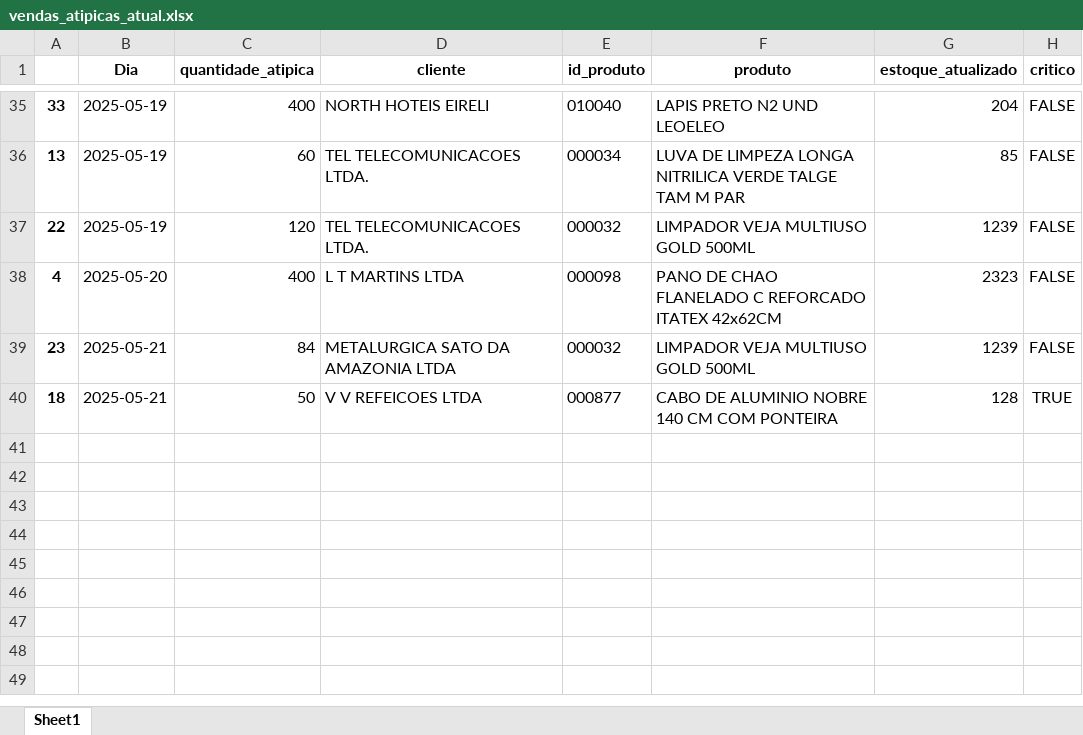
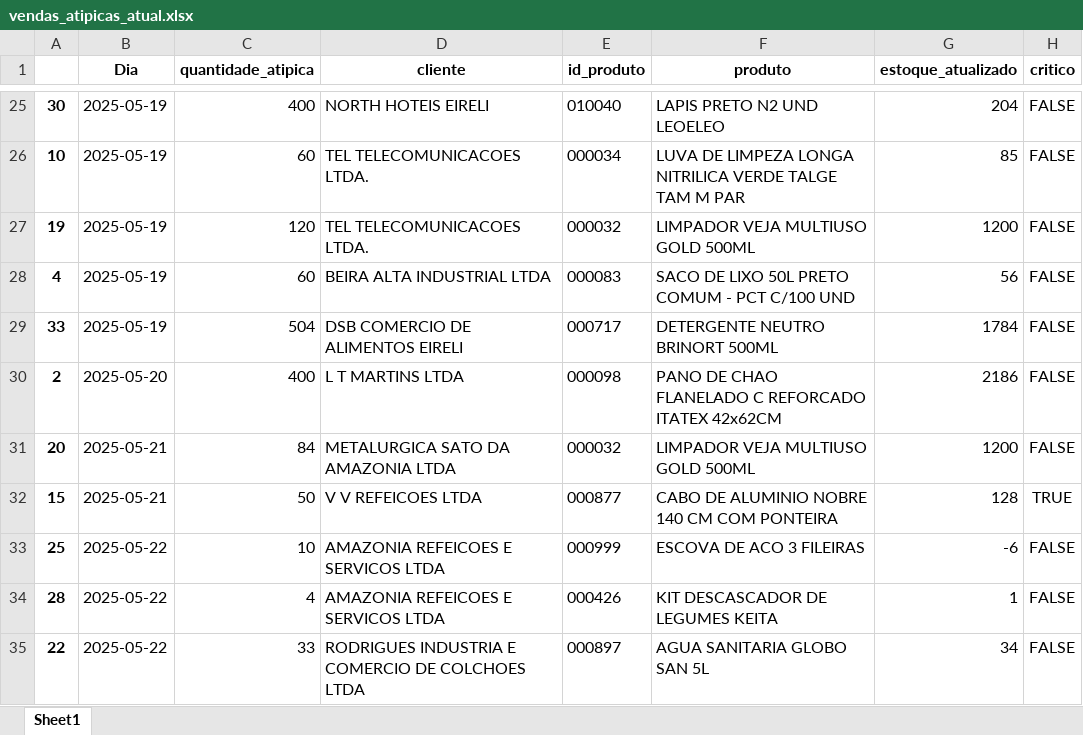
Before and after one commit to maloka-ai/poc-dashboard, an Excel workbook: dados/ADD/Dados_ADD_PF/vendas_atipicas_atual.xlsx, sheet Sheet1, drawn as a sheet; only a part is shown, gaps mark what is left out; values as stored, in another font and other column widths than the file's, no borders; addresses are those after the commit; the diff covers the shown part only; the diff names each change by its address in the sheet, - before the commit and + after, or states it on an @@ line.

```diff
--- a/dados/ADD/Dados_ADD_PF/vendas_atipicas_atual.xlsx (sheet Sheet1)
+++ b/dados/ADD/Dados_ADD_PF/vendas_atipicas_atual.xlsx (sheet Sheet1)
-A25: 33
+A25: 30
-A26: 13
+A26: 10
-A27: 22
+A27: 19
-G27 (estoque_atualizado): 1239
+G27 (estoque_atualizado): 1200
-B28 (Dia): 2025-05-20
+B28 (Dia): 2025-05-19
-C28 (quantidade_atipica): 400
+C28 (quantidade_atipica): 60
-D28 (cliente): L T MARTINS LTDA
+D28 (cliente): BEIRA ALTA INDUSTRIAL LTDA
-E28 (id_produto): 000098
+E28 (id_produto): 000083
-F28 (produto): PANO DE CHAO FLANELADO C REFORCADO ITATEX 42x62CM
+F28 (produto): SACO DE LIXO 50L PRETO COMUM - PCT C/100 UND
-G28 (estoque_atualizado): 2323
+G28 (estoque_atualizado): 56
+row 29: 33 | 2025-05-19 | 504 | DSB COMERCIO DE ALIMENTOS EIRELI | 000717 | DETERGENTE NEUTRO BRINORT 500ML | 1784 | FALSE
+row 30: 2 | 2025-05-20 | 400 | L T MARTINS LTDA | 000098 | PANO DE CHAO FLANELADO C REFORCADO ITATEX 42x62CM | 2186 | FALSE
-A31: 23
+A31: 20
-G31 (estoque_atualizado): 1239
+G31 (estoque_atualizado): 1200
-A32: 18
+A32: 15
+row 33: 25 | 2025-05-22 | 10 | AMAZONIA REFEICOES E SERVICOS LTDA | 000999 | ESCOVA DE ACO 3 FILEIRAS | -6 | FALSE
+row 34: 28 | 2025-05-22 | 4 | AMAZONIA REFEICOES E SERVICOS LTDA | 000426 | KIT DESCASCADOR DE LEGUMES KEITA | 1 | FALSE
+row 35: 22 | 2025-05-22 | 33 | RODRIGUES INDUSTRIA E COMERCIO DE COLCHOES LTDA | 000897 | AGUA SANITARIA GLOBO SAN 5L | 34 | FALSE
```
Also changed, not shown: 6 added rows, 16 removed rows and 42 edited cells elsewhere in this sheet, dados/ADD/Dados_ADD_PF/relatorio_produtos.xlsx.
